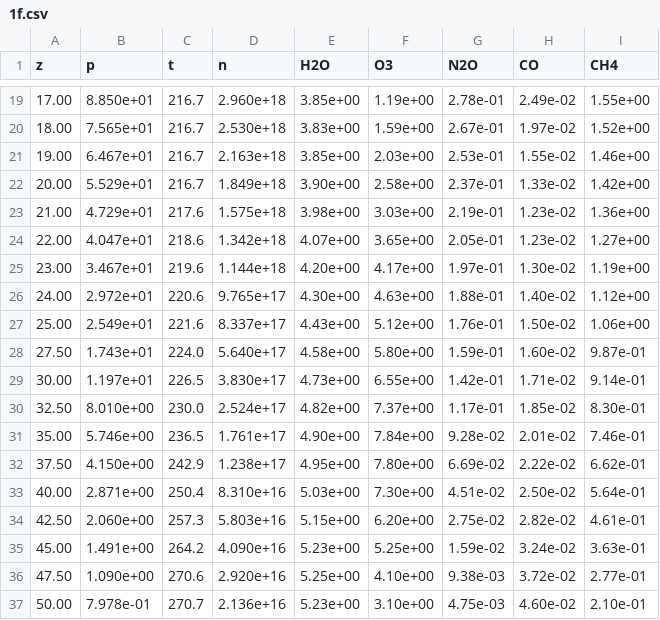
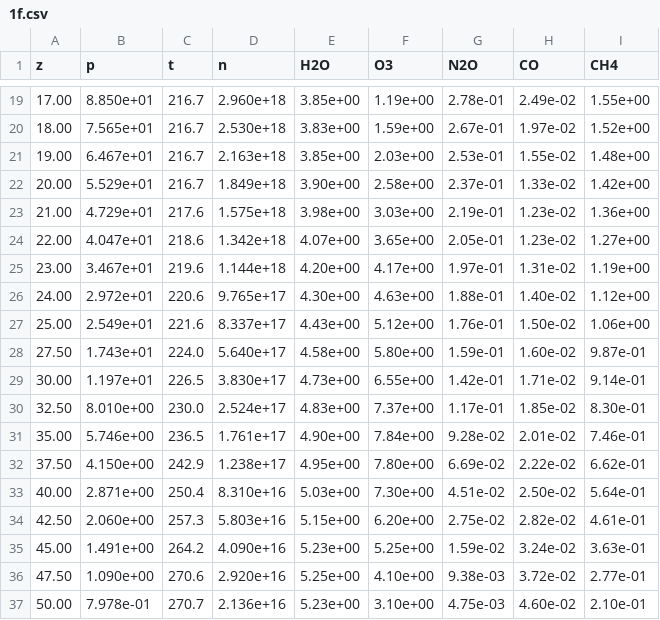
Before and after one commit to sfo/afgl1986, a CSV file: tables/1f.csv, drawn as a sheet; only a part is shown, gaps mark what is left out.

```diff
--- a/tables/1f.csv
+++ b/tables/1f.csv
@@ -20,3 +20,3 @@ z,p,t,n,H2O,O3,N2O,CO,CH4
 18.00,7.565e+01,216.7,2.530e+18,3.83e+00,1.59e+00,2.67e-01,1.97e-02,1.52e+00
-19.00,6.467e+01,216.7,2.163e+18,3.85e+00,2.03e+00,2.53e-01,1.55e-02,1.46e+00
+19.00,6.467e+01,216.7,2.163e+18,3.85e+00,2.03e+00,2.53e-01,1.55e-02,1.48e+00
 20.00,5.529e+01,216.7,1.849e+18,3.90e+00,2.58e+00,2.37e-01,1.33e-02,1.42e+00
@@ -24,3 +24,3 @@ z,p,t,n,H2O,O3,N2O,CO,CH4
 22.00,4.047e+01,218.6,1.342e+18,4.07e+00,3.65e+00,2.05e-01,1.23e-02,1.27e+00
-23.00,3.467e+01,219.6,1.144e+18,4.20e+00,4.17e+00,1.97e-01,1.30e-02,1.19e+00
+23.00,3.467e+01,219.6,1.144e+18,4.20e+00,4.17e+00,1.97e-01,1.31e-02,1.19e+00
 24.00,2.972e+01,220.6,9.765e+17,4.30e+00,4.63e+00,1.88e-01,1.40e-02,1.12e+00
@@ -29,3 +29,3 @@ z,p,t,n,H2O,O3,N2O,CO,CH4
 30.00,1.197e+01,226.5,3.830e+17,4.73e+00,6.55e+00,1.42e-01,1.71e-02,9.14e-01
-32.50,8.010e+00,230.0,2.524e+17,4.82e+00,7.37e+00,1.17e-01,1.85e-02,8.30e-01
+32.50,8.010e+00,230.0,2.524e+17,4.83e+00,7.37e+00,1.17e-01,1.85e-02,8.30e-01
 35.00,5.746e+00,236.5,1.761e+17,4.90e+00,7.84e+00,9.28e-02,2.01e-02,7.46e-01
```
Also changed, not shown: tables/1a.csv, tables/1b.csv, 3 other files.
